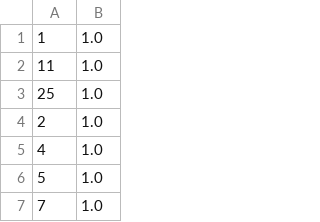
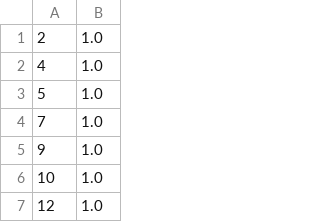
Before and after one commit to guillermosanchezg/NAUTIA, a CSV file: DesarrolloPy/DataSetFinales/inf_sanitationsystemquality_has_community.csv, drawn as a sheet; only a part is shown; the shorter side is filled out with more unchanged rows.

```diff
--- a/DesarrolloPy/DataSetFinales/inf_sanitationsystemquality_has_community.csv
+++ b/DesarrolloPy/DataSetFinales/inf_sanitationsystemquality_has_community.csv
@@ -1,4 +1 @@
-1,1.0
-11,1.0
-25,1.0
 2,1.0
```
Also changed, not shown: DesarrolloPy/DataSetFinales/Camp_EnergySource_Has_Camp.csv, DesarrolloPy/DataSetFinales/se_incometype_has_community.csv, 32 other files.
